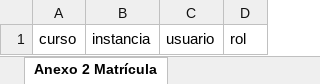
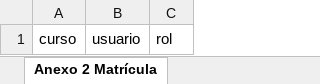
Before and after one commit to RDuuke/monitorArroba, an Excel workbook: resource/files/Anexo2.xlsx, sheet Anexo 2 Matrícula, drawn as a sheet; values as stored, in another font and other column widths than the file's, no borders; the diff names each change by its address in the sheet, - before the commit and + after, or states it on an @@ line.

Commit message:
update anexo

```diff
--- a/resource/files/Anexo2.xlsx (sheet Anexo 2 Matrícula)
+++ b/resource/files/Anexo2.xlsx (sheet Anexo 2 Matrícula)
-column B, row 1: instancia
```
